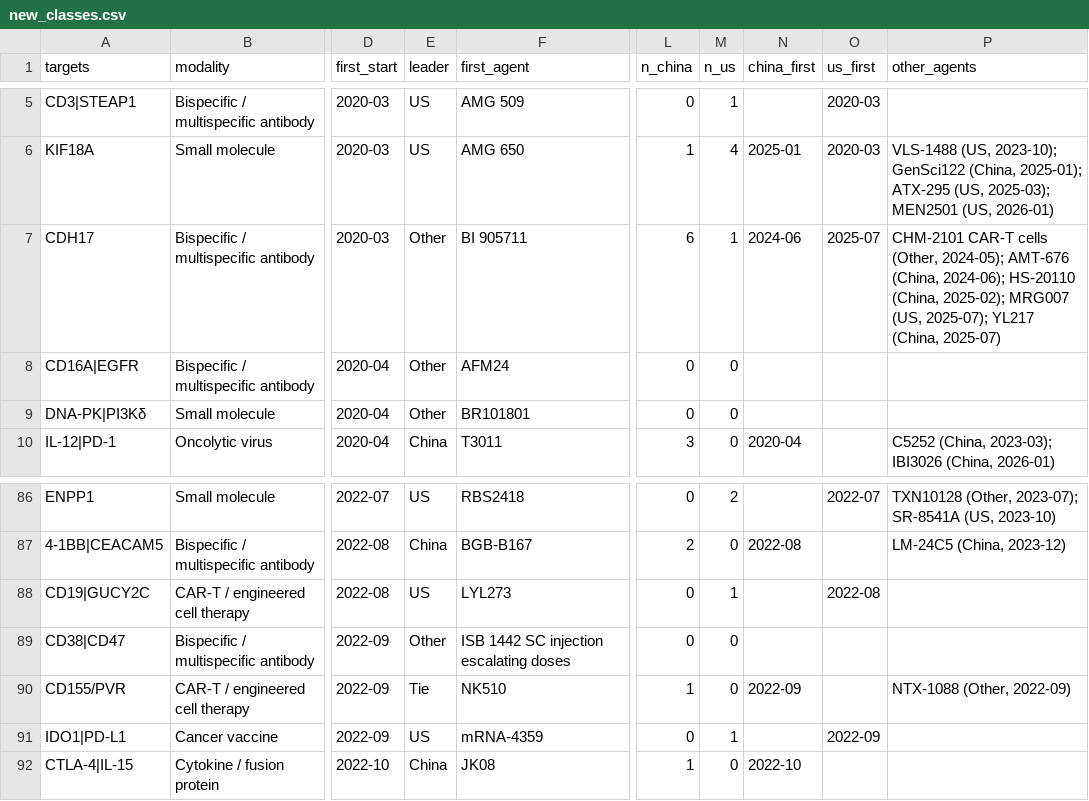
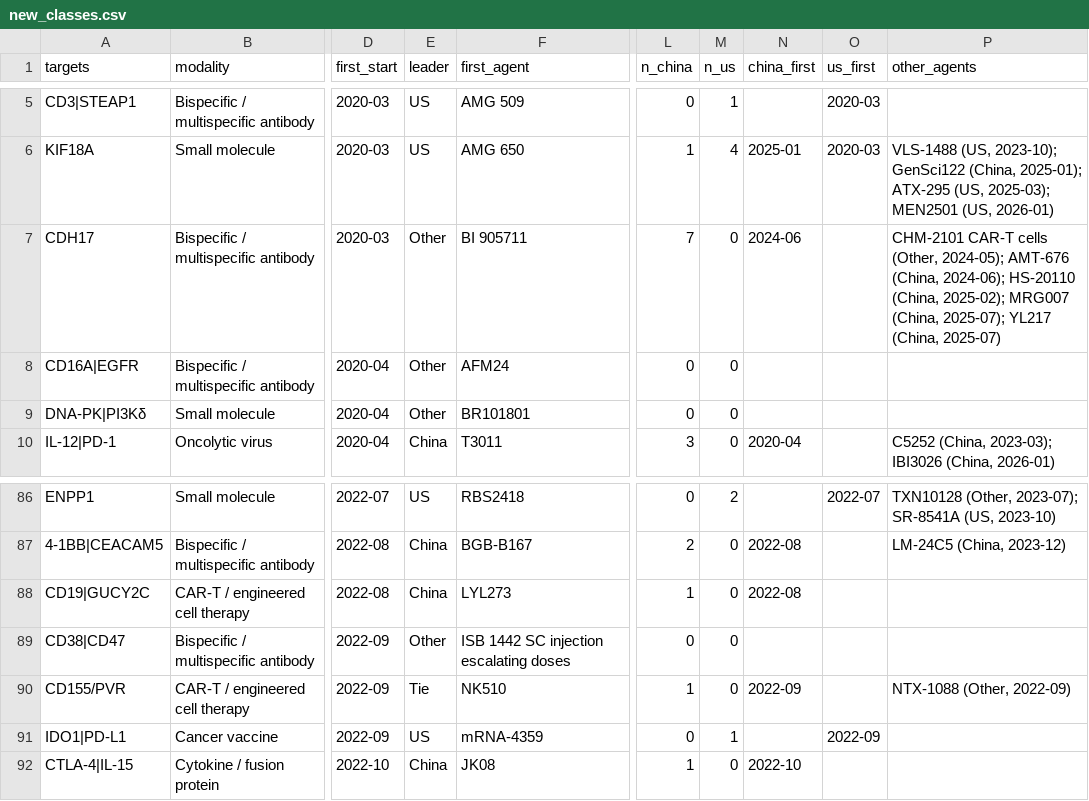
Before and after one commit to evets1215/China-Biotech, a CSV file: research/asco2027/results/new_classes.csv, drawn as a sheet; only a part is shown, gaps mark what is left out; the diff covers the shown part only; the diff names each change by its address in the sheet, - before the commit and + after, or states it on an @@ line.

```diff
--- a/research/asco2027/results/new_classes.csv
+++ b/research/asco2027/results/new_classes.csv
-L7 (n_china): 6
+L7 (n_china): 7
-M7 (n_us): 1
+M7 (n_us): 0
-O7 (us_first): 2025-07
+O7 (us_first): (empty)
-P7 (other_agents): …2025-02); MRG007 (US, 2025-07); YL217…
+P7 (other_agents): …2025-02); MRG007 (China, 2025-07); YL217…
-E88 (leader): US
+E88 (leader): China
-L88 (n_china): 0
+L88 (n_china): 1
-M88 (n_us): 1
+M88 (n_us): 0
-N88 (china_first): (empty)
+N88 (china_first): 2022-08
-O88 (us_first): 2022-08
+O88 (us_first): (empty)
```
Also changed, not shown: 4 added rows and 2 removed rows elsewhere in this file, research/asco2027/results/new_classes_review.csv, research/asco2027/validation/validation_sample_150.csv, 22 other files.
